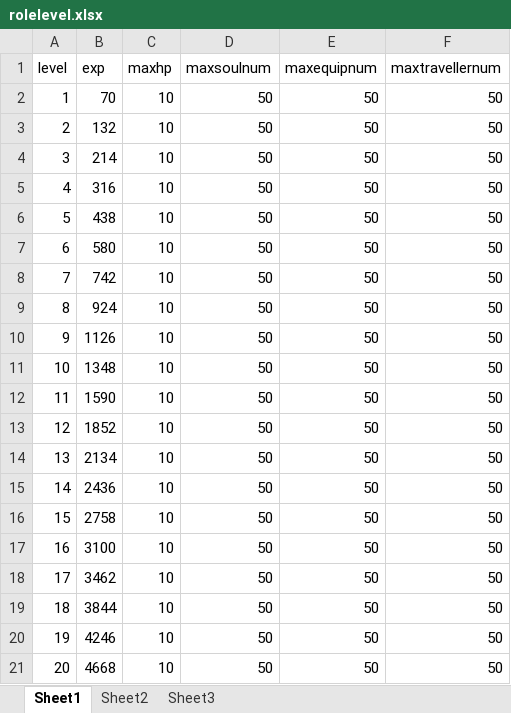
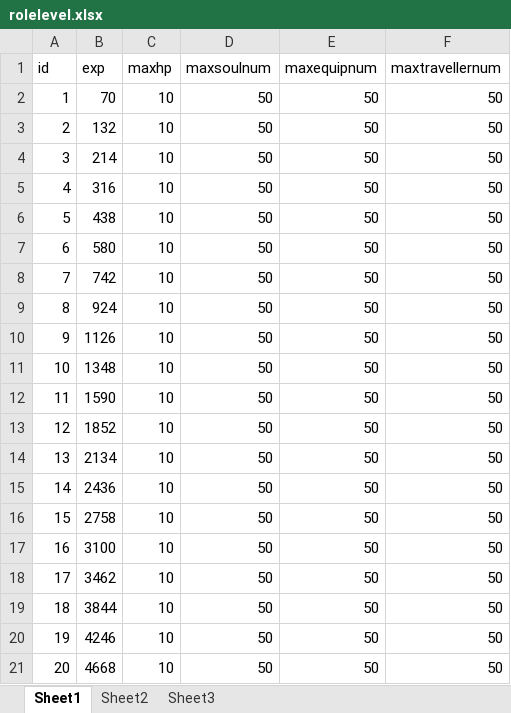
Before and after one commit to w2moon/AnotherWorldData, an Excel workbook: rolelevel.xlsx, sheet Sheet1, drawn as a sheet; values as stored, in another font and other column widths than the file's, no borders; the diff names each change by its address in the sheet, - before the commit and + after, or states it on an @@ line.

Commit message:
modify index of rolelevel

```diff
--- a/rolelevel.xlsx (sheet Sheet1)
+++ b/rolelevel.xlsx (sheet Sheet1)
-A1: level
+A1: id
```
Also changed, not shown: rolecfg.xlsx, 1 other file.
